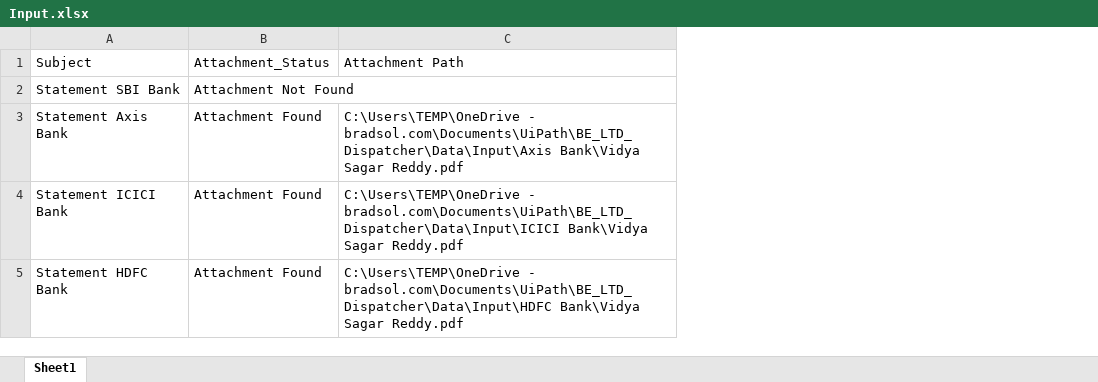
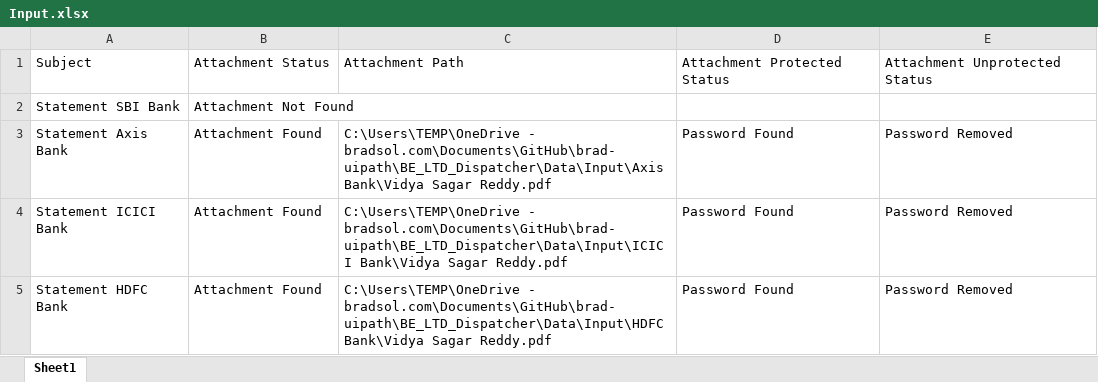
Before and after one commit to rbhattad31/brad-uipath, an Excel workbook: BE_LTD_Dispatcher/Data/Input.xlsx, sheet Sheet1, drawn as a sheet; values as stored, in another font and other column widths than the file's, no borders; the diff names each change by its address in the sheet, - before the commit and + after, or states it on an @@ line.

```diff
--- a/BE_LTD_Dispatcher/Data/Input.xlsx (sheet Sheet1)
+++ b/BE_LTD_Dispatcher/Data/Input.xlsx (sheet Sheet1)
+column D, rows 1-5: Attachment Protected Status |  | Password Found | Password Found | Password Found
+column E, rows 1-5: Attachment Unprotected Status |  | Password Removed | Password Removed | Password Removed
-B1: Attachment_Status
+B1: Attachment Status
-C3: C:\Users\TEMP\OneDrive - bradsol.com\Documents\UiPath\BE_LTD_Dispatcher\Data\Input\Axis Bank\Vidya Sagar…
+C3: C:\Users\TEMP\OneDrive - bradsol.com\Documents\GitHub\brad-uipath\BE_LTD_Dispatcher\Data\Input\Axis Bank\Vidya Sagar…
-C4: C:\Users\TEMP\OneDrive - bradsol.com\Documents\UiPath\BE_LTD_Dispatcher\Data\Input\ICICI Bank\Vidya Sagar…
+C4: C:\Users\TEMP\OneDrive - bradsol.com\Documents\GitHub\brad-uipath\BE_LTD_Dispatcher\Data\Input\ICICI Bank\Vidya Sagar…
-C5: C:\Users\TEMP\OneDrive - bradsol.com\Documents\UiPath\BE_LTD_Dispatcher\Data\Input\HDFC Bank\Vidya Sagar…
+C5: C:\Users\TEMP\OneDrive - bradsol.com\Documents\GitHub\brad-uipath\BE_LTD_Dispatcher\Data\Input\HDFC Bank\Vidya Sagar…
```
Also changed, not shown: BE_LTD_Dispatcher/Data/Config.xlsx, 10 other files.
